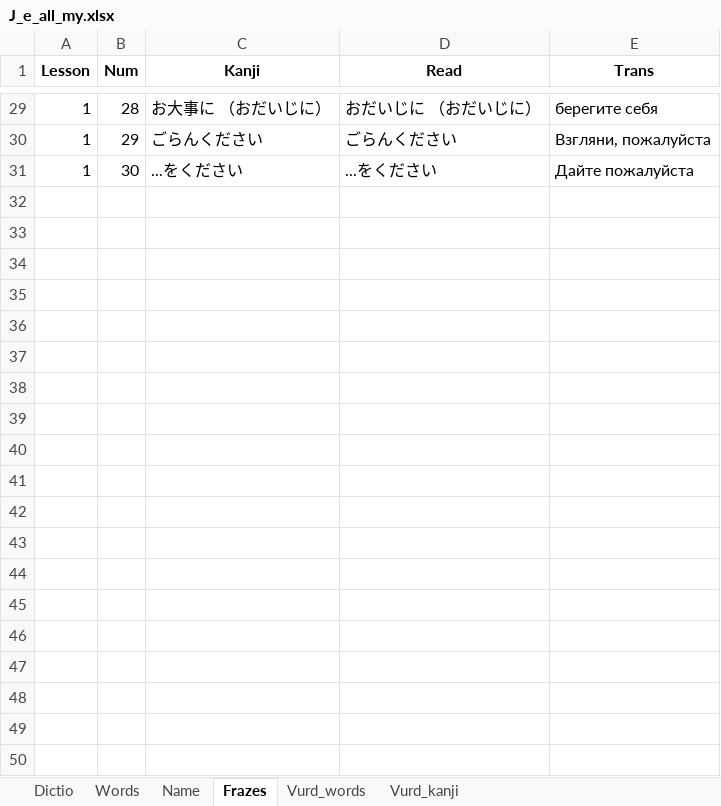
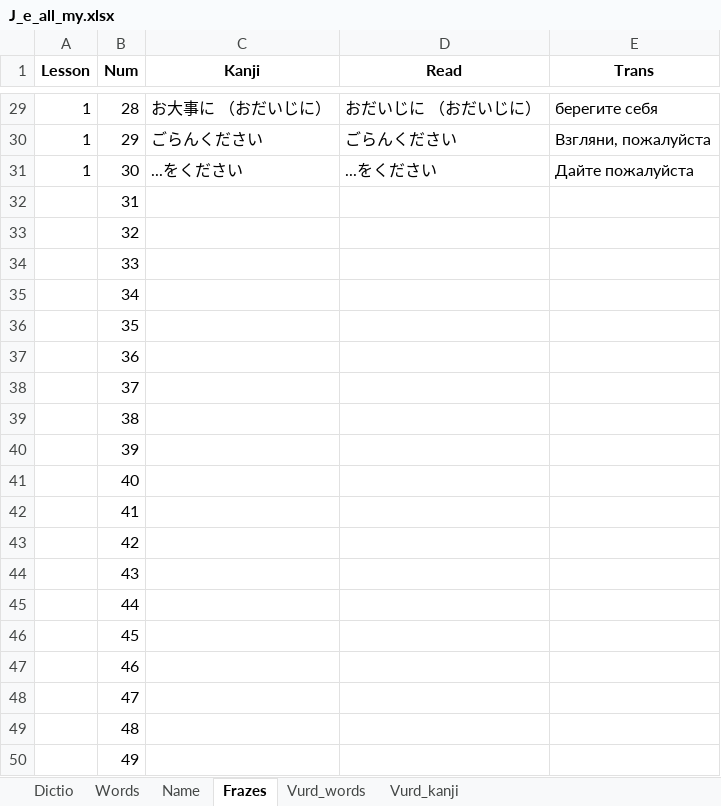
Before and after one commit to rin8351/Jap, an Excel workbook: J_e_all_my.xlsx, sheet Frazes, drawn as a sheet; only a part is shown, gaps mark what is left out; values as stored, in another font and other column widths than the file's, no borders; charts and pictures not drawn; the diff covers the shown part only; the diff names each change by its address in the sheet, - before the commit and + after, or states it on an @@ line.

```diff
--- a/J_e_all_my.xlsx (sheet Frazes)
+++ b/J_e_all_my.xlsx (sheet Frazes)
+row 32:  | 31
+row 33:  | 32
+row 34:  | 33
+row 35:  | 34
+row 36:  | 35
+row 37:  | 36
+row 38:  | 37
+row 39:  | 38
+row 40:  | 39
+row 41:  | 40
+row 42:  | 41
+row 43:  | 42
+row 44:  | 43
+row 45:  | 44
+row 46:  | 45
+row 47:  | 46
+row 48:  | 47
+row 49:  | 48
+row 50:  | 49
```
Also changed, not shown: 951 added rows elsewhere in this sheet, sheet Dictio, sheet Words, sheet Name, sheet Vurd_kanji, sheet Vurd_words, charts or pictures, 9 other files.
